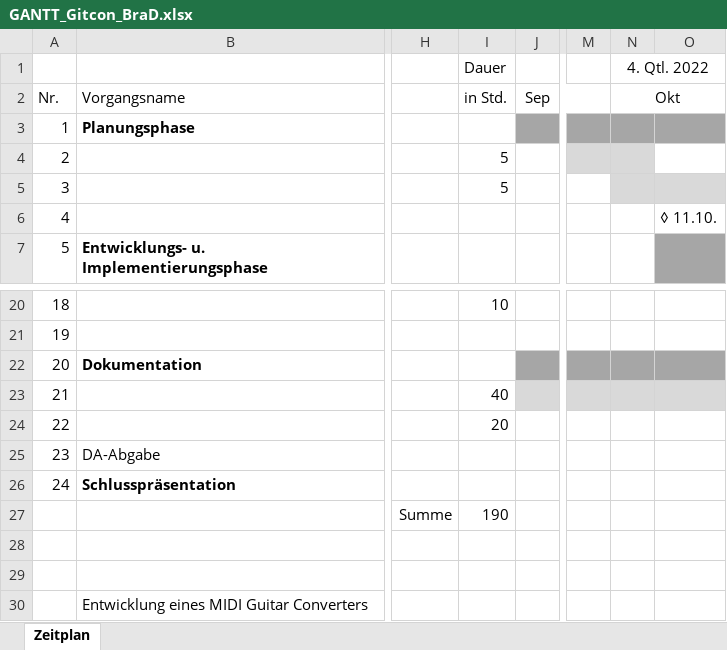
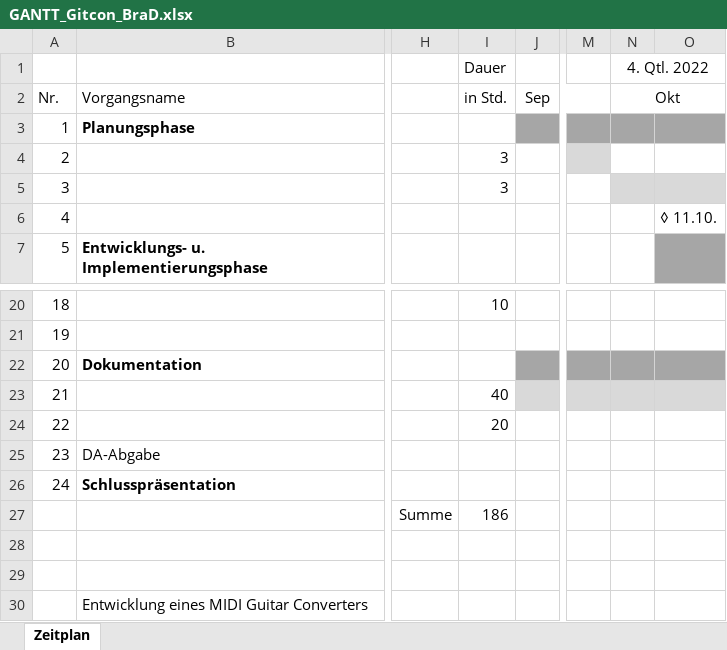
Before and after one commit to s-grundner/MTAP-MIDI-Guitar-Converter, an Excel workbook: documentation/GANTT_Gitcon_BraD.xlsx, sheet Zeitplan, drawn as a sheet; only a part is shown, gaps mark what is left out; values as stored, in another font and other column widths than the file's, no borders; the diff names each change by its address in the sheet, - before the commit and + after, or states it on an @@ line.

Commit message:
Begleitprotokoll und Gantt

```diff
--- a/documentation/GANTT_Gitcon_BraD.xlsx (sheet Zeitplan)
+++ b/documentation/GANTT_Gitcon_BraD.xlsx (sheet Zeitplan)
-I4:I5 (Dauer): 5
+I4:I5 (Dauer): 3
-N4 fill: #D9D9D9
+N4 fill: none
-I27 (Dauer): 190
+I27 (Dauer): 186
```
Also changed, not shown: 1 other file.
